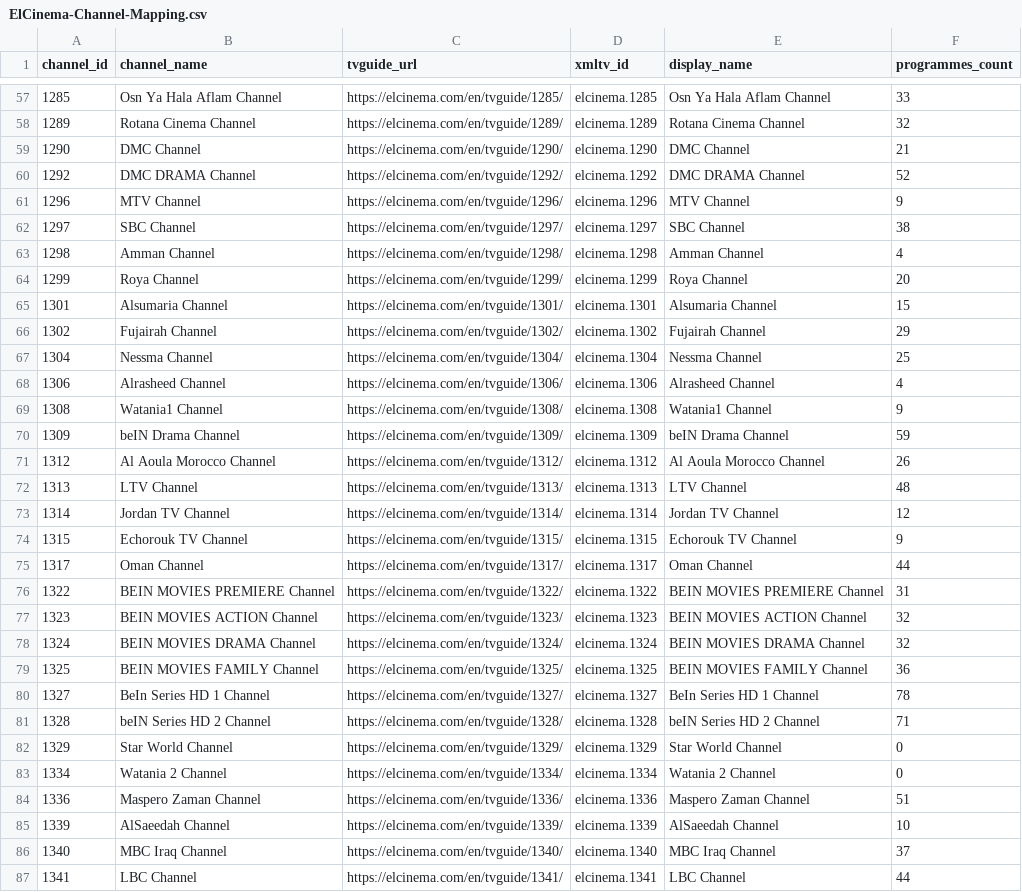
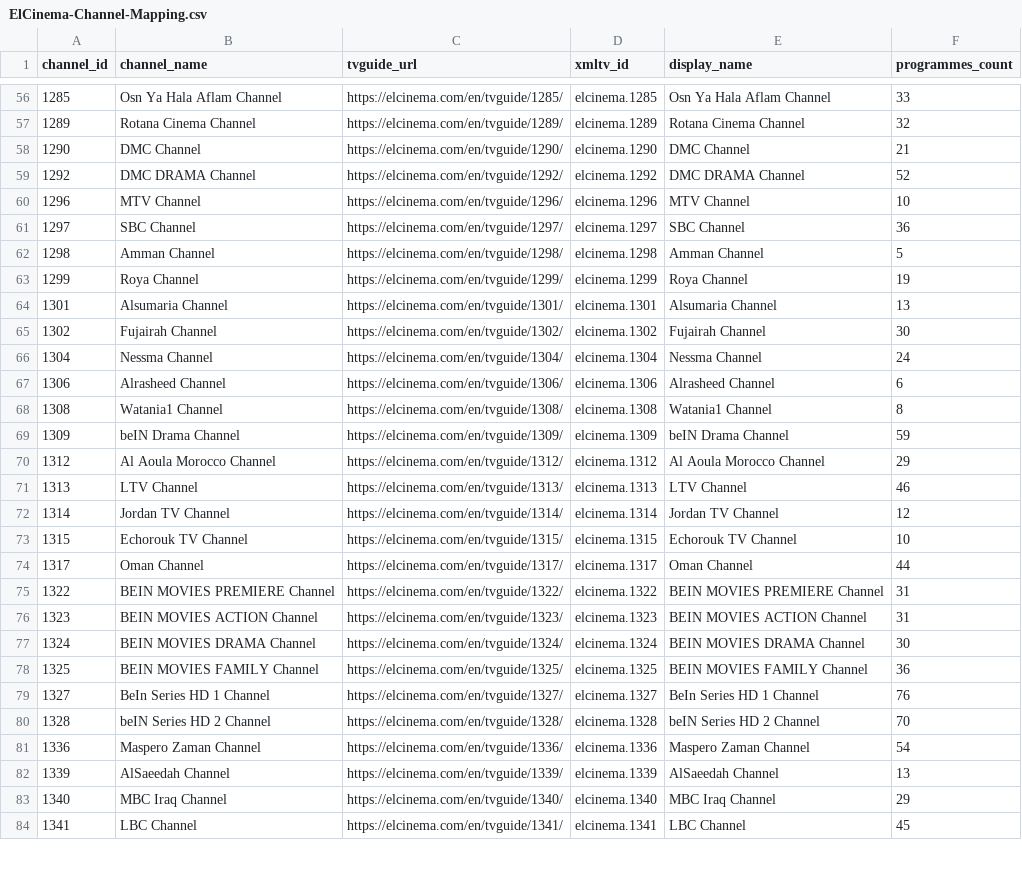
Before and after one commit to DzGreenServices/DZGreen-EPG, a CSV file: docs/ElCinema-Channel-Mapping.csv, drawn as a sheet; only a part is shown, gaps mark what is left out; the diff covers the shown part only.

```diff
--- a/docs/ElCinema-Channel-Mapping.csv
+++ b/docs/ElCinema-Channel-Mapping.csv
@@ -60,28 +59,26 @@
 1292,DMC DRAMA Channel,https://elcinema.com/en/tvguide/1292/,elcinema.1292,DMC DRAMA Channel,52
-1296,MTV Channel,https://elcinema.com/en/tvguide/1296/,elcinema.1296,MTV Channel,9
-1297,SBC Channel,https://elcinema.com/en/tvguide/1297/,elcinema.1297,SBC Channel,38
-1298,Amman Channel,https://elcinema.com/en/tvguide/1298/,elcinema.1298,Amman Channel,4
-1299,Roya Channel,https://elcinema.com/en/tvguide/1299/,elcinema.1299,Roya Channel,20
-1301,Alsumaria Channel,https://elcinema.com/en/tvguide/1301/,elcinema.1301,Alsumaria Channel,15
-1302,Fujairah Channel,https://elcinema.com/en/tvguide/1302/,elcinema.1302,Fujairah Channel,29
-1304,Nessma Channel,https://elcinema.com/en/tvguide/1304/,elcinema.1304,Nessma Channel,25
-1306,Alrasheed Channel,https://elcinema.com/en/tvguide/1306/,elcinema.1306,Alrasheed Channel,4
-1308,Watania1 Channel,https://elcinema.com/en/tvguide/1308/,elcinema.1308,Watania1 Channel,9
+1296,MTV Channel,https://elcinema.com/en/tvguide/1296/,elcinema.1296,MTV Channel,10
+1297,SBC Channel,https://elcinema.com/en/tvguide/1297/,elcinema.1297,SBC Channel,36
+1298,Amman Channel,https://elcinema.com/en/tvguide/1298/,elcinema.1298,Amman Channel,5
+1299,Roya Channel,https://elcinema.com/en/tvguide/1299/,elcinema.1299,Roya Channel,19
+1301,Alsumaria Channel,https://elcinema.com/en/tvguide/1301/,elcinema.1301,Alsumaria Channel,13
+1302,Fujairah Channel,https://elcinema.com/en/tvguide/1302/,elcinema.1302,Fujairah Channel,30
+1304,Nessma Channel,https://elcinema.com/en/tvguide/1304/,elcinema.1304,Nessma Channel,24
+1306,Alrasheed Channel,https://elcinema.com/en/tvguide/1306/,elcinema.1306,Alrasheed Channel,6
+1308,Watania1 Channel,https://elcinema.com/en/tvguide/1308/,elcinema.1308,Watania1 Channel,8
 1309,beIN Drama Channel,https://elcinema.com/en/tvguide/1309/,elcinema.1309,beIN Drama Channel,59
-1312,Al Aoula Morocco Channel,https://elcinema.com/en/tvguide/1312/,elcinema.1312,Al Aoula Morocco Channel,26
-1313,LTV Channel,https://elcinema.com/en/tvguide/1313/,elcinema.1313,LTV Channel,48
+1312,Al Aoula Morocco Channel,https://elcinema.com/en/tvguide/1312/,elcinema.1312,Al Aoula Morocco Channel,29
+1313,LTV Channel,https://elcinema.com/en/tvguide/1313/,elcinema.1313,LTV Channel,46
 1314,Jordan TV Channel,https://elcinema.com/en/tvguide/1314/,elcinema.1314,Jordan TV Channel,12
-1315,Echorouk TV Channel,https://elcinema.com/en/tvguide/1315/,elcinema.1315,Echorouk TV Channel,9
+1315,Echorouk TV Channel,https://elcinema.com/en/tvguide/1315/,elcinema.1315,Echorouk TV Channel,10
 1317,Oman Channel,https://elcinema.com/en/tvguide/1317/,elcinema.1317,Oman Channel,44
 1322,BEIN MOVIES PREMIERE Channel,https://elcinema.com/en/tvguide/1322/,elcinema.1322,BEIN MOVIES PREMIERE Channel,31
-1323,BEIN MOVIES ACTION Channel,https://elcinema.com/en/tvguide/1323/,elcinema.1323,BEIN MOVIES ACTION Channel,32
-1324,BEIN MOVIES DRAMA Channel,https://elcinema.com/en/tvguide/1324/,elcinema.1324,BEIN MOVIES DRAMA Channel,32
+1323,BEIN MOVIES ACTION Channel,https://elcinema.com/en/tvguide/1323/,elcinema.1323,BEIN MOVIES ACTION Channel,31
+1324,BEIN MOVIES DRAMA Channel,https://elcinema.com/en/tvguide/1324/,elcinema.1324,BEIN MOVIES DRAMA Channel,30
 1325,BEIN MOVIES FAMILY Channel,https://elcinema.com/en/tvguide/1325/,elcinema.1325,BEIN MOVIES FAMILY Channel,36
-1327,BeIn Series HD 1 Channel,https://elcinema.com/en/tvguide/1327/,elcinema.1327,BeIn Series HD 1 Channel,78
-1328,beIN Series HD 2 Channel,https://elcinema.com/en/tvguide/1328/,elcinema.1328,beIN Series HD 2 Channel,71
-1329,Star World Channel,https://elcinema.com/en/tvguide/1329/,elcinema.1329,Star World Channel,0
-1334,Watania 2 Channel,https://elcinema.com/en/tvguide/1334/,elcinema.1334,Watania 2 Channel,0
-1336,Maspero Zaman Channel,https://elcinema.com/en/tvguide/1336/,elcinema.1336,Maspero Zaman Channel,51
-1339,AlSaeedah Channel,https://elcinema.com/en/tvguide/1339/,elcinema.1339,AlSaeedah Channel,10
-1340,MBC Iraq Channel,https://elcinema.com/en/tvguide/1340/,elcinema.1340,MBC Iraq Channel,37
-1341,LBC Channel,https://elcinema.com/en/tvguide/1341/,elcinema.1341,LBC Channel,44
+1327,BeIn Series HD 1 Channel,https://elcinema.com/en/tvguide/1327/,elcinema.1327,BeIn Series HD 1 Channel,76
+1328,beIN Series HD 2 Channel,https://elcinema.com/en/tvguide/1328/,elcinema.1328,beIN Series HD 2 Channel,70
+1336,Maspero Zaman Channel,https://elcinema.com/en/tvguide/1336/,elcinema.1336,Maspero Zaman Channel,54
+1339,AlSaeedah Channel,https://elcinema.com/en/tvguide/1339/,elcinema.1339,AlSaeedah Channel,13
+1340,MBC Iraq Channel,https://elcinema.com/en/tvguide/1340/,elcinema.1340,MBC Iraq Channel,29
+1341,LBC Channel,https://elcinema.com/en/tvguide/1341/,elcinema.1341,LBC Channel,45
```
Also changed, not shown: 1 removed row and 53 edited cells elsewhere in this file, 1 other file.
